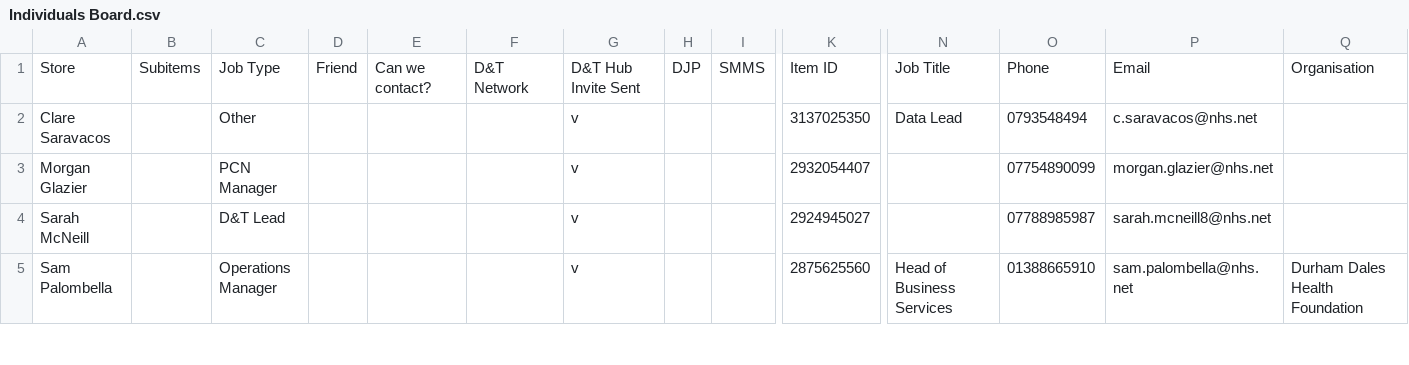
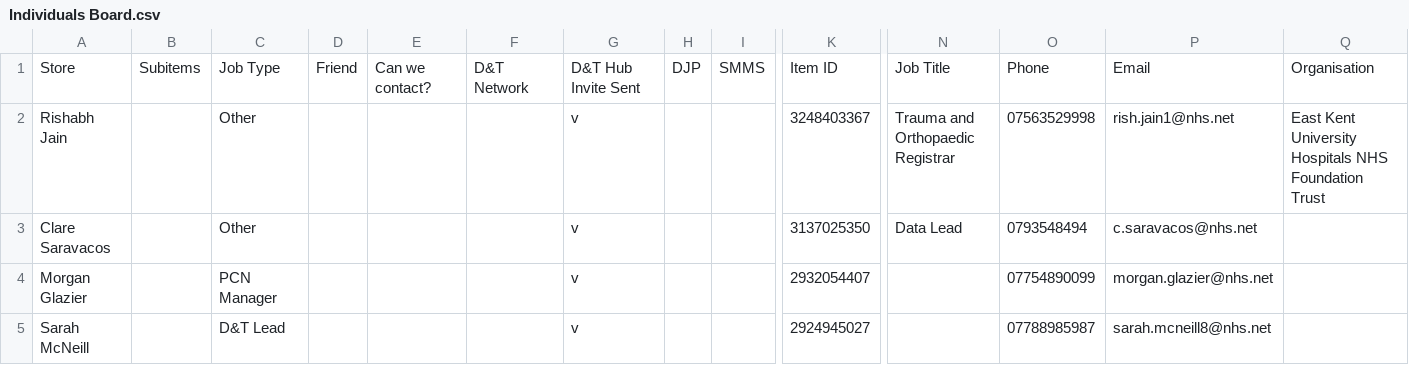
Before and after one commit to JCRedmoorHealth/vercel-mcp-python, a CSV file: Boards data/Individuals Board.csv, drawn as a sheet; only a part is shown, gaps mark what is left out; the shorter side is filled out with more unchanged rows; rows hold the shown columns only; the diff names each change by its address in the sheet, - before the commit and + after, or states it on an @@ line.

```diff
--- a/Boards data/Individuals Board.csv
+++ b/Boards data/Individuals Board.csv
+row 2: Rishabh Jain |  | Other |  |  |  | v |  |  | 3248403367 | Trauma and Orthopaedic Registrar | 07563529998 | rish.jain1@nhs.net | East Kent University Hospitals NHS Foundation Trust
```
Also changed, not shown: Boards data/InvoicesAndCollections.csv, Boards data/OpportunitiesBoard.csv, 1 other file.
